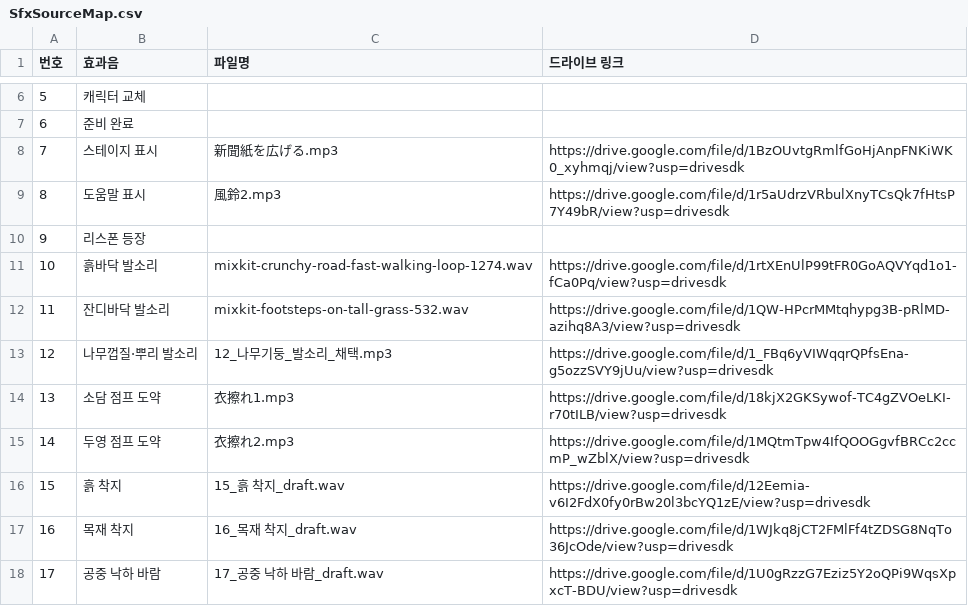
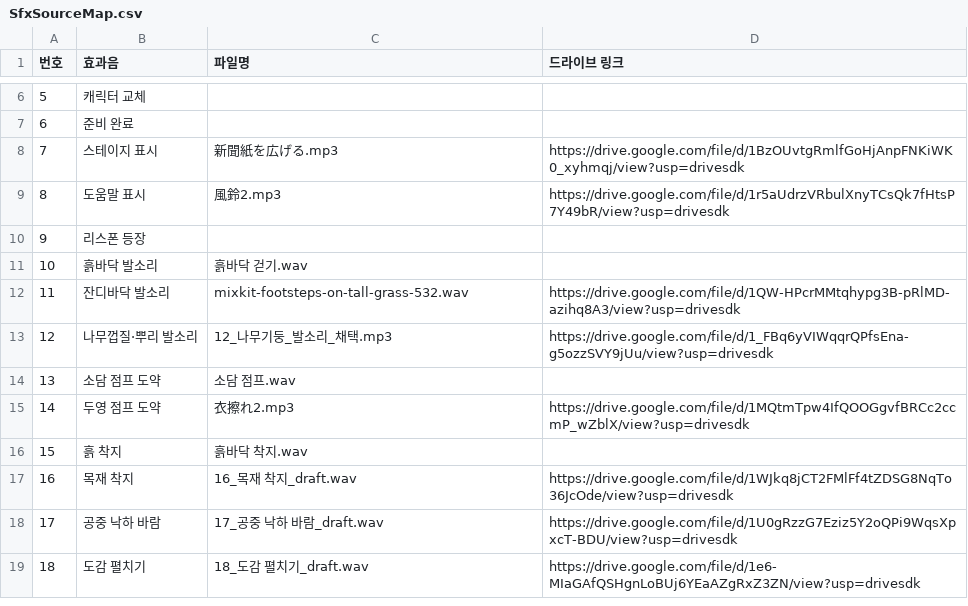
Before and after one commit to No1playblock/Project_Herbalist, a CSV file: Assets/_Project/Documentation/Audio/SfxSourceMap.csv, drawn as a sheet; only a part is shown, gaps mark what is left out; the shorter side is filled out with more unchanged rows.

Commit message:
fix(audio): revise character cues and foot contact playback

```diff
--- a/Assets/_Project/Documentation/Audio/SfxSourceMap.csv
+++ b/Assets/_Project/Documentation/Audio/SfxSourceMap.csv
@@ -10,8 +10,8 @@
 9,리스폰 등장,,
-10,흙바닥 발소리,mixkit-crunchy-road-fast-walking-loop-1274.wav,https://drive.google.com/file/d/1rtXEnUlP99tFR0GoAQVYqd1o1-fCa0Pq/view?usp=drivesdk
+10,흙바닥 발소리,흙바닥 걷기.wav,
 11,잔디바닥 발소리,mixkit-footsteps-on-tall-grass-532.wav,https://drive.google.com/file/d/1QW-HPcrMMtqhypg3B-pRlMD-azihq8A3/view?usp=drivesdk
 12,나무껍질·뿌리 발소리,12_나무기둥_발소리_채택.mp3,https://drive.google.com/file/d/1_FBq6yVIWqqrQPfsEna-g5ozzSVY9jUu/view?usp=drivesdk
-13,소담 점프 도약,衣擦れ1.mp3,https://drive.google.com/file/d/18kjX2GKSywof-TC4gZVOeLKI-r70tILB/view?usp=drivesdk
+13,소담 점프 도약,소담 점프.wav,
 14,두영 점프 도약,衣擦れ2.mp3,https://drive.google.com/file/d/1MQtmTpw4IfQOOGgvfBRCc2ccmP_wZblX/view?usp=drivesdk
-15,흙 착지,15_흙 착지_draft.wav,https://drive.google.com/file/d/12Eemia-v6I2FdX0fy0rBw20l3bcYQ1zE/view?usp=drivesdk
+15,흙 착지,흙바닥 착지.wav,
 16,목재 착지,16_목재 착지_draft.wav,https://drive.google.com/file/d/1WJkq8jCT2FMlFf4tZDSG8NqTo36JcOde/view?usp=drivesdk
```
Also changed, not shown: 14 other files.
